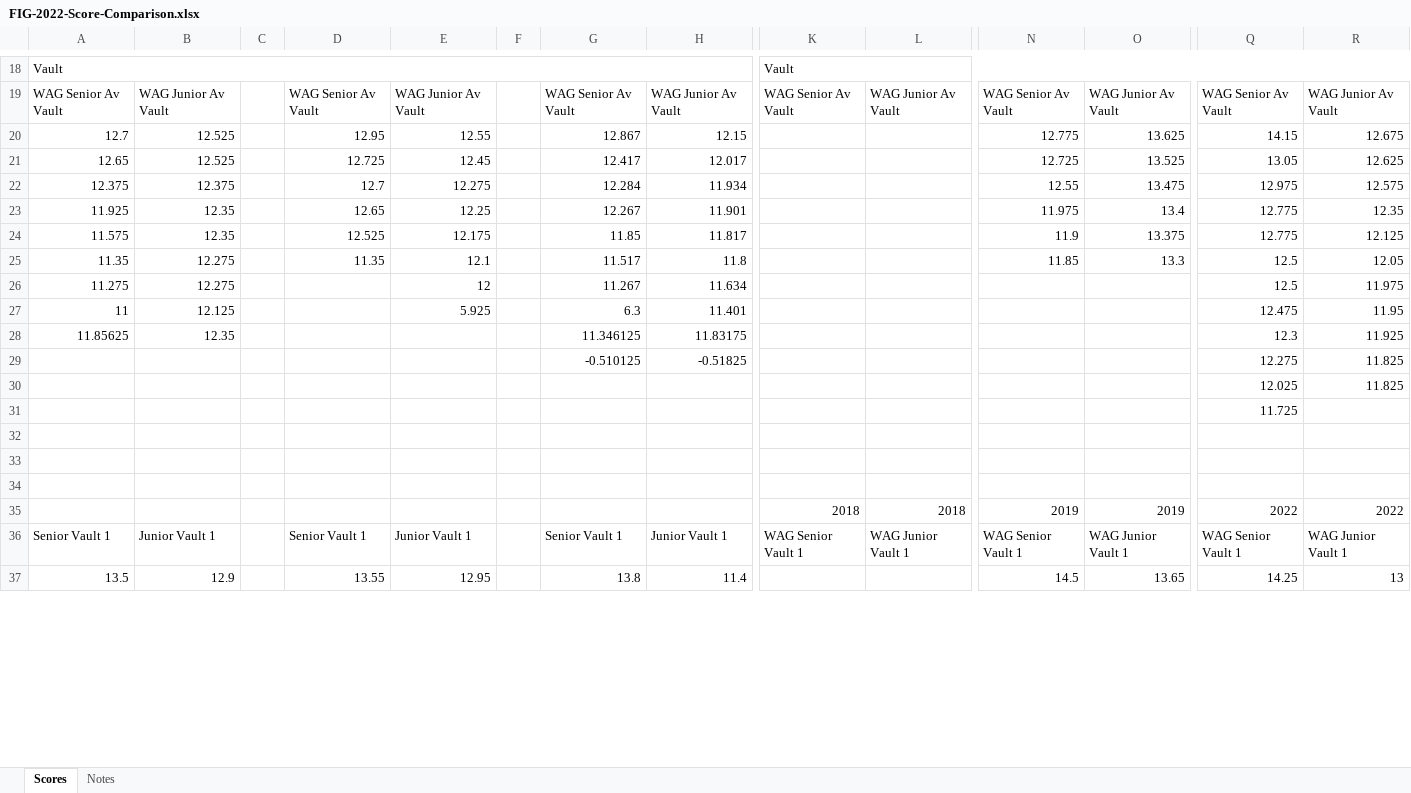
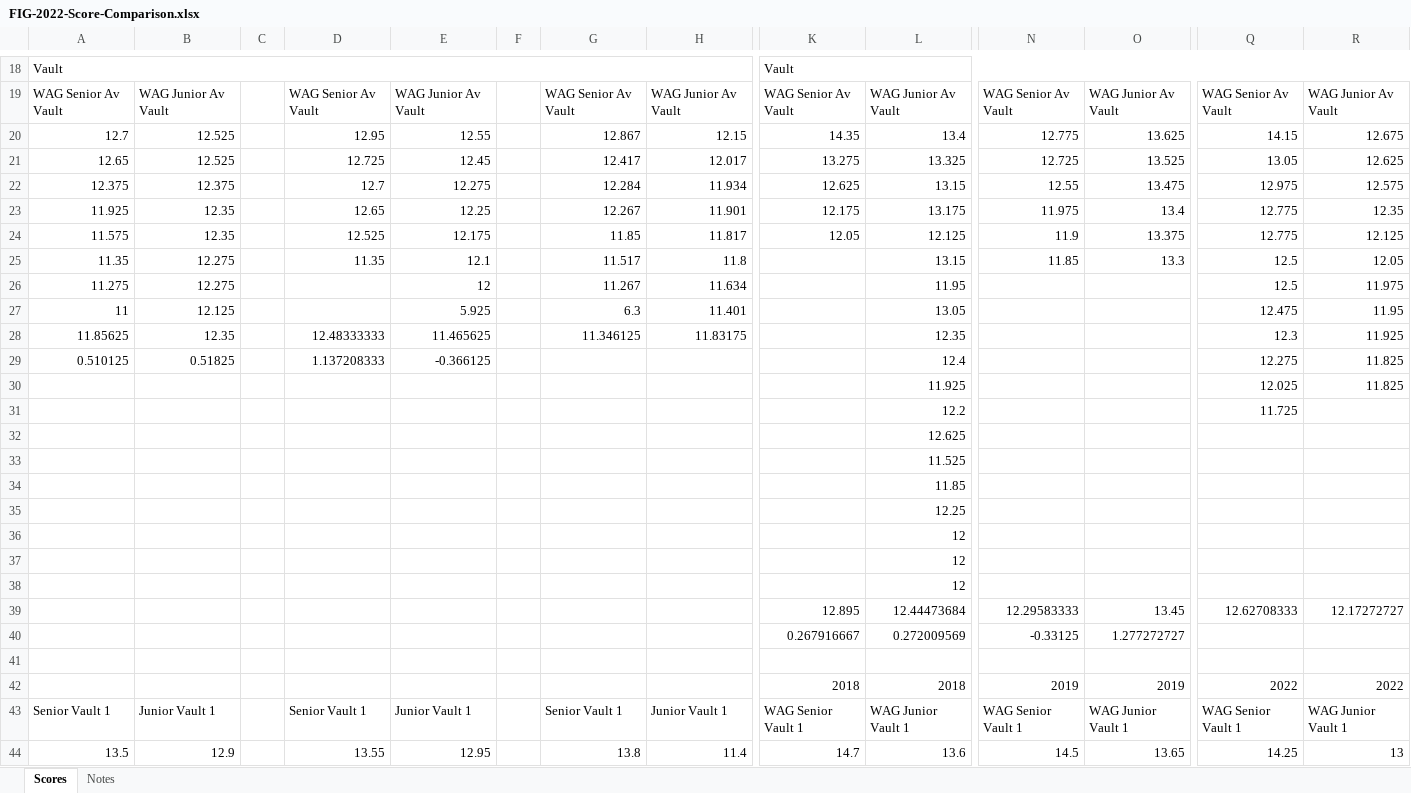
Before and after one commit to grahamfurner/GymnasticsScores, an Excel workbook: FIG-2022-Score-Comparison.xlsx, sheet Scores, drawn as a sheet; only a part is shown, gaps mark what is left out; values as stored, in another font and other column widths than the file's, no cell formats; removed rows and columns are numbered as before the commit, all else as after; rows hold the shown columns only; the diff covers the shown part only; the diff names each change by its address in the sheet, - before the commit and + after, or states it on an @@ line.

```diff
--- a/FIG-2022-Score-Comparison.xlsx (sheet Scores)
+++ b/FIG-2022-Score-Comparison.xlsx (sheet Scores)
-K20: (empty)
+K20: 14.35
-L20: (empty)
+L20: 13.4
-K21: (empty)
+K21: 13.275
-L21: (empty)
+L21: 13.325
-K22: (empty)
+K22: 12.625
-L22: (empty)
+L22: 13.15
-K23: (empty)
+K23: 12.175
-L23: (empty)
+L23: 13.175
-K24: (empty)
+K24: 12.05
-L24: (empty)
+L24: 12.125
-L25: (empty)
+L25: 13.15
-L26: (empty)
+L26: 11.95
-L27: (empty)
+L27: 13.05
-D28: (empty)
+D28: 12.48333333
-E28: (empty)
+E28: 11.465625
-L28: (empty)
+L28: 12.35
-row 29:  |  |  |  |  |  | -0.510125 | -0.51825 |  |  |  |  | 12.275 | 11.825
+row 29: 0.510125 | 0.51825 |  | 1.137208333 | -0.366125 |  |  |  |  | 12.4 |  |  | 12.275 | 11.825
-L30: (empty)
+L30: 11.925
-L31: (empty)
+L31: 12.2
-L32: (empty)
+L32: 12.625
-L33: (empty)
+L33: 11.525
+row 34:  |  |  |  |  |  |  |  |  | 11.85
+row 35:  |  |  |  |  |  |  |  |  | 12.25
+row 36:  |  |  |  |  |  |  |  |  | 12
+row 37:  |  |  |  |  |  |  |  |  | 12
+row 38:  |  |  |  |  |  |  |  |  | 12
+row 39:  |  |  |  |  |  |  |  | 12.895 | 12.44473684 | 12.29583333 | 13.45 | 12.62708333 | 12.17272727
+row 40:  |  |  |  |  |  |  |  | 0.267916667 | 0.272009569 | -0.33125 | 1.277272727
-K44: (empty)
+K44: 14.7
-L44: (empty)
+L44: 13.6
```
Also changed, not shown: 6 added rows, 82 removed rows, 1 moved row and 465 edited cells elsewhere in this sheet, cell formats, formulas that keep their value, 2 other files.
